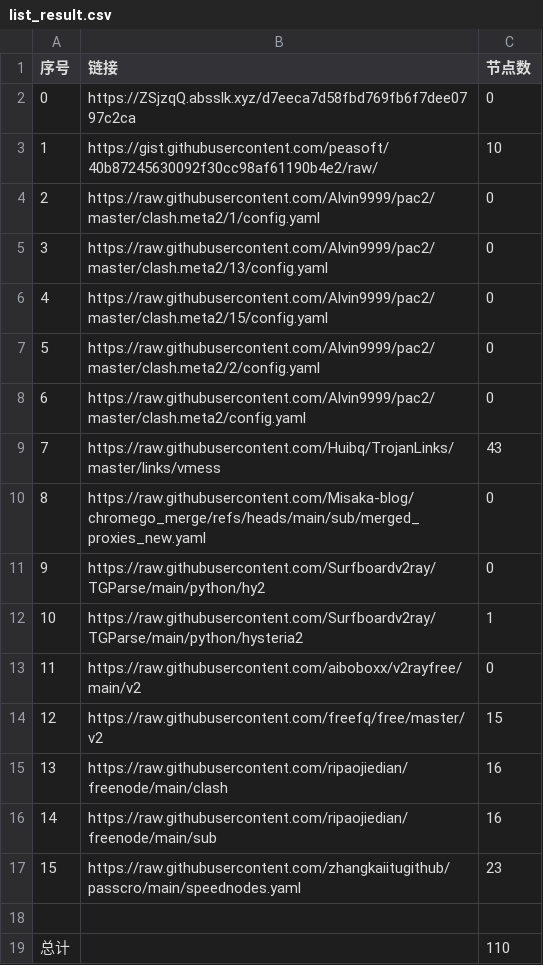
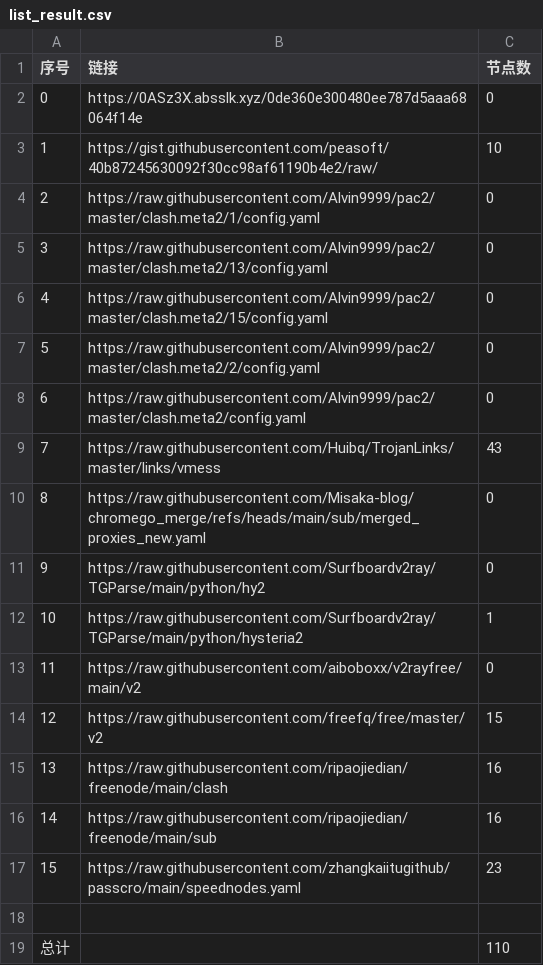
Before and after one commit to liuhtt/liunomorewalls, a CSV file: list_result.csv, drawn as a sheet.

```diff
--- a/list_result.csv
+++ b/list_result.csv
@@ -1,3 +1,3 @@
 序号,链接,节点数
-0,https://ZSjzqQ.absslk.xyz/d7eeca7d58fbd769fb6f7dee0797c2ca,0
+0,https://0ASz3X.absslk.xyz/0de360e300480ee787d5aaa68064f14e,0
 1,https://gist.githubusercontent.com/peasoft/40b87245630092f30cc98af61190b4e2/raw/,10
```
Also changed, not shown: 3 other files.
